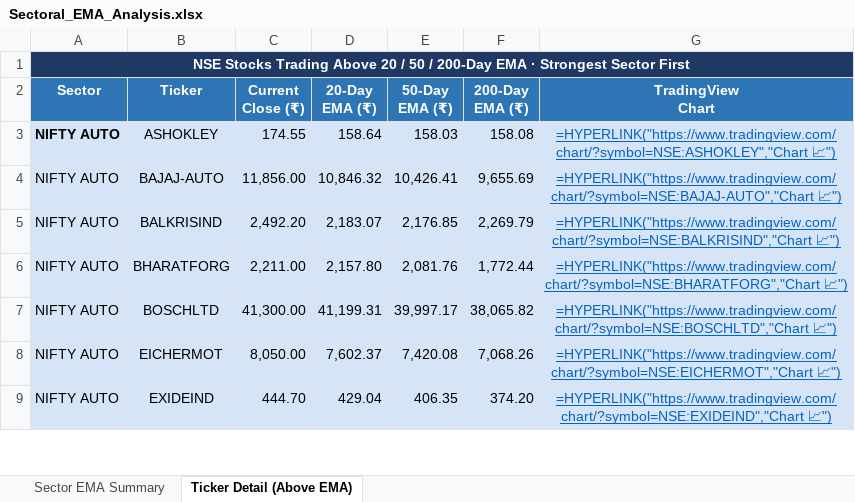
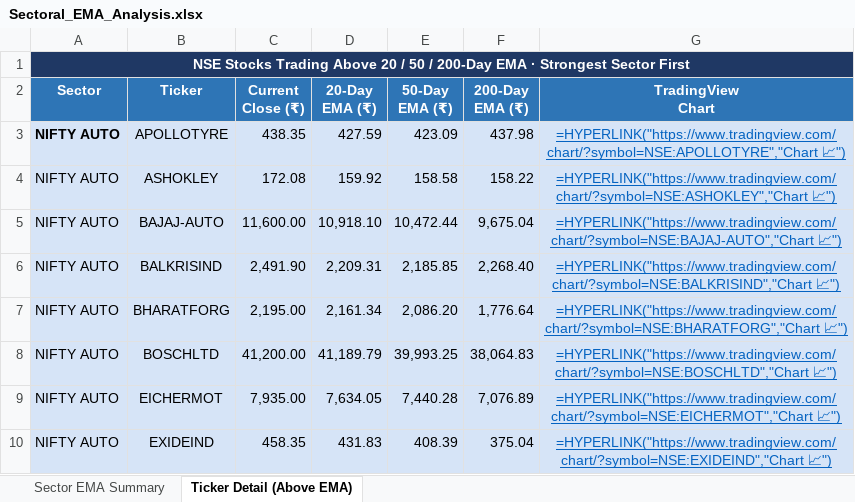
Before and after one commit to nikunj2021/EMA-Screener-, an Excel workbook: Report/EMAReport/Sectoral_EMA_Analysis.xlsx, sheet Ticker Detail (Above EMA), drawn as a sheet; only a part is shown; values as stored, in another font and other column widths than the file's, no borders; formulas without a stored value are shown as written; addresses are those after the commit; the diff covers the shown part only; the diff names each change by its address in the sheet, - before the commit and + after, or states it on an @@ line.

```diff
--- a/Report/EMAReport/Sectoral_EMA_Analysis.xlsx (sheet Ticker Detail (Above EMA))
+++ b/Report/EMAReport/Sectoral_EMA_Analysis.xlsx (sheet Ticker Detail (Above EMA))
+row 3: NIFTY AUTO | APOLLOTYRE | 438.35 | 427.59 | 423.09 | 437.98 | =HYPERLINK("https://www.tradingview.com/chart/?symbol=NSE:APOLLOTYRE","Chart 📈")
-A4 bold: on
+A4 bold: off
-C4 (Current Close (₹)): 174.55
+C4 (Current Close (₹)): 172.08
-D4 (20-Day EMA (₹)): 158.64
+D4 (20-Day EMA (₹)): 159.92
-E4 (50-Day EMA (₹)): 158.03
+E4 (50-Day EMA (₹)): 158.58
-F4 (200-Day EMA (₹)): 158.08
+F4 (200-Day EMA (₹)): 158.22
-C5 (Current Close (₹)): 11,856.00
+C5 (Current Close (₹)): 11,600.00
-D5 (20-Day EMA (₹)): 10,846.32
+D5 (20-Day EMA (₹)): 10,918.10
-E5 (50-Day EMA (₹)): 10,426.41
+E5 (50-Day EMA (₹)): 10,472.44
-F5 (200-Day EMA (₹)): 9,655.69
+F5 (200-Day EMA (₹)): 9,675.04
-C6 (Current Close (₹)): 2,492.20
+C6 (Current Close (₹)): 2,491.90
-D6 (20-Day EMA (₹)): 2,183.07
+D6 (20-Day EMA (₹)): 2,209.31
-E6 (50-Day EMA (₹)): 2,176.85
+E6 (50-Day EMA (₹)): 2,185.85
-F6 (200-Day EMA (₹)): 2,269.79
+F6 (200-Day EMA (₹)): 2,268.40
-C7 (Current Close (₹)): 2,211.00
+C7 (Current Close (₹)): 2,195.00
-D7 (20-Day EMA (₹)): 2,157.80
+D7 (20-Day EMA (₹)): 2,161.34
-E7 (50-Day EMA (₹)): 2,081.76
+E7 (50-Day EMA (₹)): 2,086.20
-F7 (200-Day EMA (₹)): 1,772.44
+F7 (200-Day EMA (₹)): 1,776.64
-C8 (Current Close (₹)): 41,300.00
+C8 (Current Close (₹)): 41,200.00
-D8 (20-Day EMA (₹)): 41,199.31
+D8 (20-Day EMA (₹)): 41,189.79
-E8 (50-Day EMA (₹)): 39,997.17
+E8 (50-Day EMA (₹)): 39,993.25
-F8 (200-Day EMA (₹)): 38,065.82
+F8 (200-Day EMA (₹)): 38,064.83
-C9 (Current Close (₹)): 8,050.00
+C9 (Current Close (₹)): 7,935.00
-D9 (20-Day EMA (₹)): 7,602.37
+D9 (20-Day EMA (₹)): 7,634.05
-E9 (50-Day EMA (₹)): 7,420.08
+E9 (50-Day EMA (₹)): 7,440.28
-F9 (200-Day EMA (₹)): 7,068.26
+F9 (200-Day EMA (₹)): 7,076.89
-C10 (Current Close (₹)): 444.70
+C10 (Current Close (₹)): 458.35
-D10 (20-Day EMA (₹)): 429.04
+D10 (20-Day EMA (₹)): 431.83
-E10 (50-Day EMA (₹)): 406.35
+E10 (50-Day EMA (₹)): 408.39
-F10 (200-Day EMA (₹)): 374.20
+F10 (200-Day EMA (₹)): 375.04
```
Also changed, not shown: 32 added rows, 38 removed rows, 181 edited cells and cell formats elsewhere in this sheet, sheet Sector EMA Summary, Report/EMAReport/Micro_250_ema_breadth.xlsx, Report/EMAReport/Micro_250_ema_breadth_history.xlsx, 4 other files.
